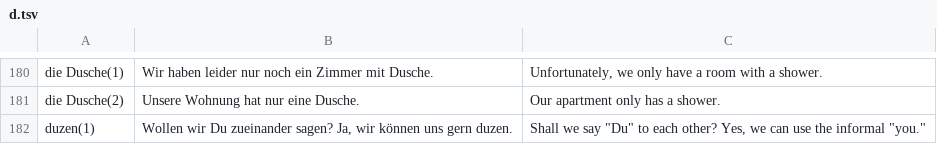
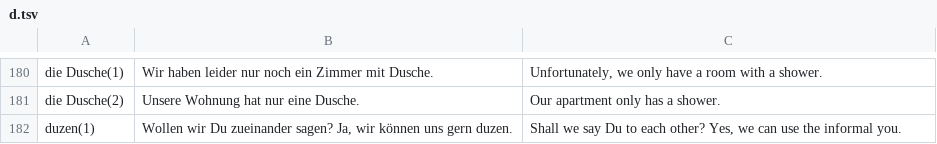
Before and after one commit to ilkermeliksitki/goethe-institute-wordlist, a TSV file: b1/d.tsv, drawn as a sheet; only a part is shown, gaps mark what is left out.

Commit message:
delete illegal quoting

```diff
--- a/b1/d.tsv
+++ b/b1/d.tsv
@@ -181,2 +181,2 @@ die Dusche(1)	Wir haben leider nur noch ein Zimmer mit Dusche.	Unfortunately, we
 die Dusche(2)	Unsere Wohnung hat nur eine Dusche.	Our apartment only has a shower.
-duzen(1)	Wollen wir Du zueinander sagen? Ja, wir können uns gern duzen.	Shall we say "Du" to each other? Yes, we can use the informal "you."
+duzen(1)	Wollen wir Du zueinander sagen? Ja, wir können uns gern duzen.	Shall we say Du to each other? Yes, we can use the informal you.
```
